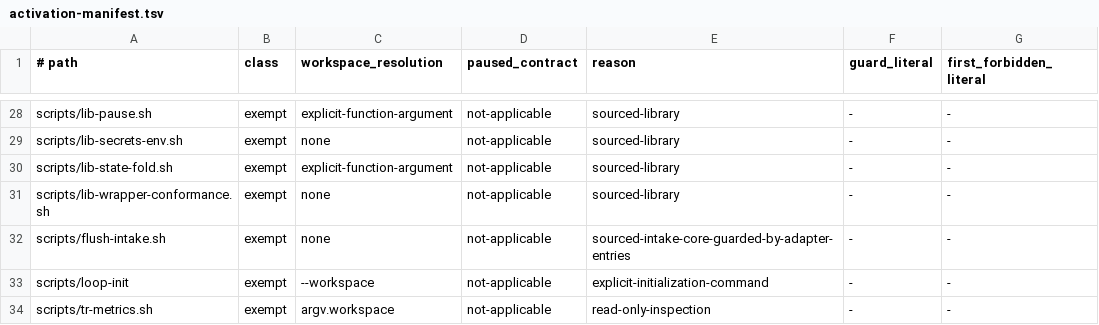
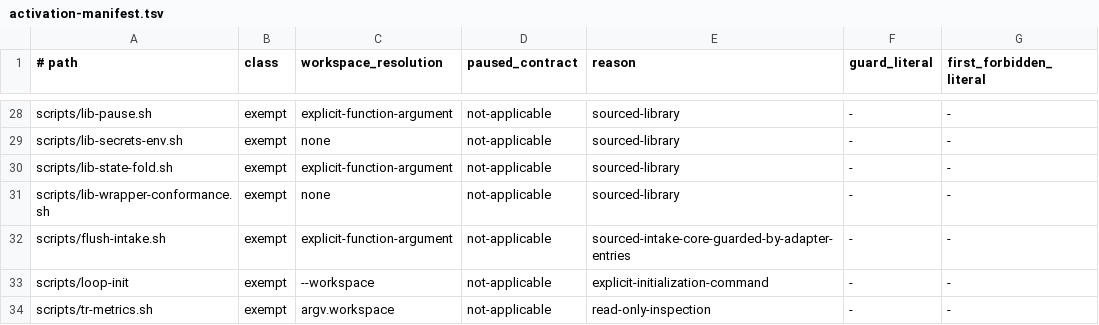
Before and after one commit to caty-ai/caty-agent-harness, a TSV file: scripts/activation-manifest.tsv, drawn as a sheet; only a part is shown, gaps mark what is left out.

```diff
--- a/scripts/activation-manifest.tsv
+++ b/scripts/activation-manifest.tsv
@@ -31,3 +31,3 @@ scripts/lib-state-fold.sh	exempt	explicit-function-argument	not-applicable	sourc
 scripts/lib-wrapper-conformance.sh	exempt	none	not-applicable	sourced-library	-	-
-scripts/flush-intake.sh	exempt	none	not-applicable	sourced-intake-core-guarded-by-adapter-entries	-	-
+scripts/flush-intake.sh	exempt	explicit-function-argument	not-applicable	sourced-intake-core-guarded-by-adapter-entries	-	-
 scripts/loop-init	exempt	--workspace	not-applicable	explicit-initialization-command	-	-
```
Also changed, not shown: 3 other files.
